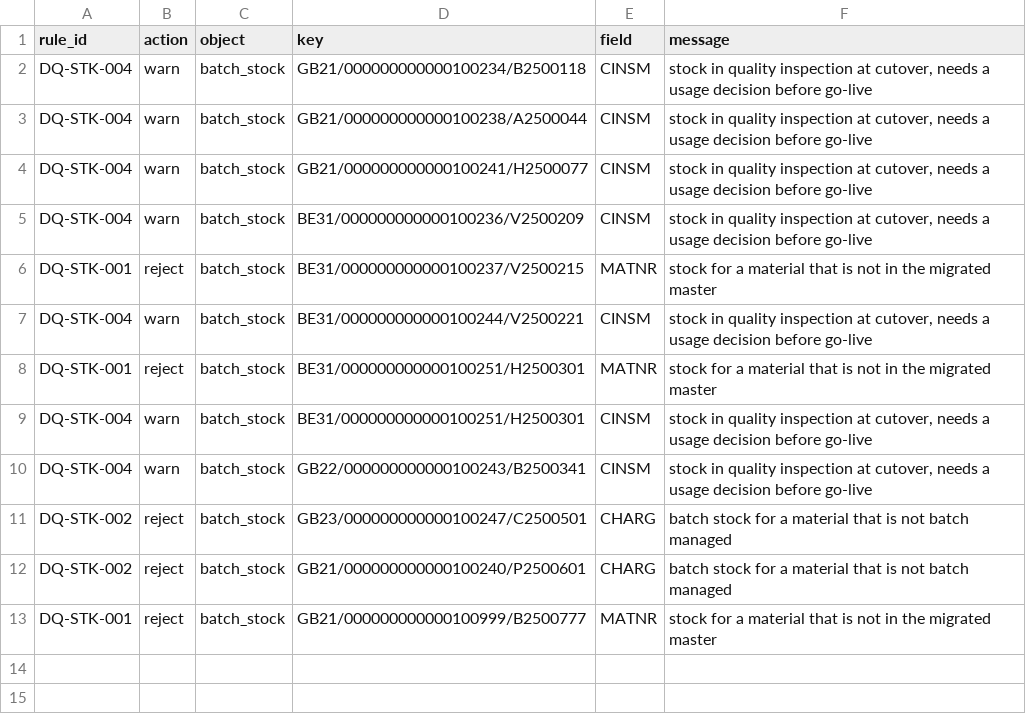
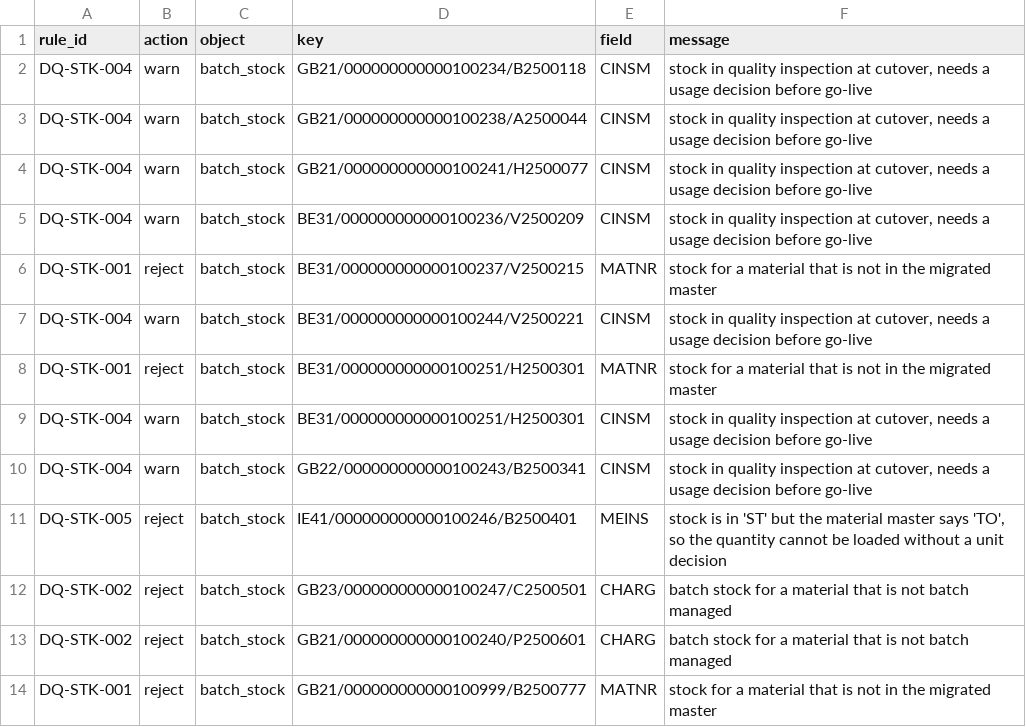
Before and after one commit to cogdeasy/gsk, a CSV file: reports/wave0/exceptions_batch_stock.csv, drawn as a sheet; the diff names each change by its address in the sheet, - before the commit and + after, or states it on an @@ line.

```diff
--- a/reports/wave0/exceptions_batch_stock.csv
+++ b/reports/wave0/exceptions_batch_stock.csv
+row 11: DQ-STK-005 | reject | batch_stock | IE41/000000000000100246/B2500401 | MEINS | stock is in 'ST' but the material master says 'TO', so the quantity cannot be loaded without a unit decision
```
Also changed, not shown: reports/wave0/rejected_batch_stock.csv, reports/wave0/s4_stock_initial.csv, 7 other files.
